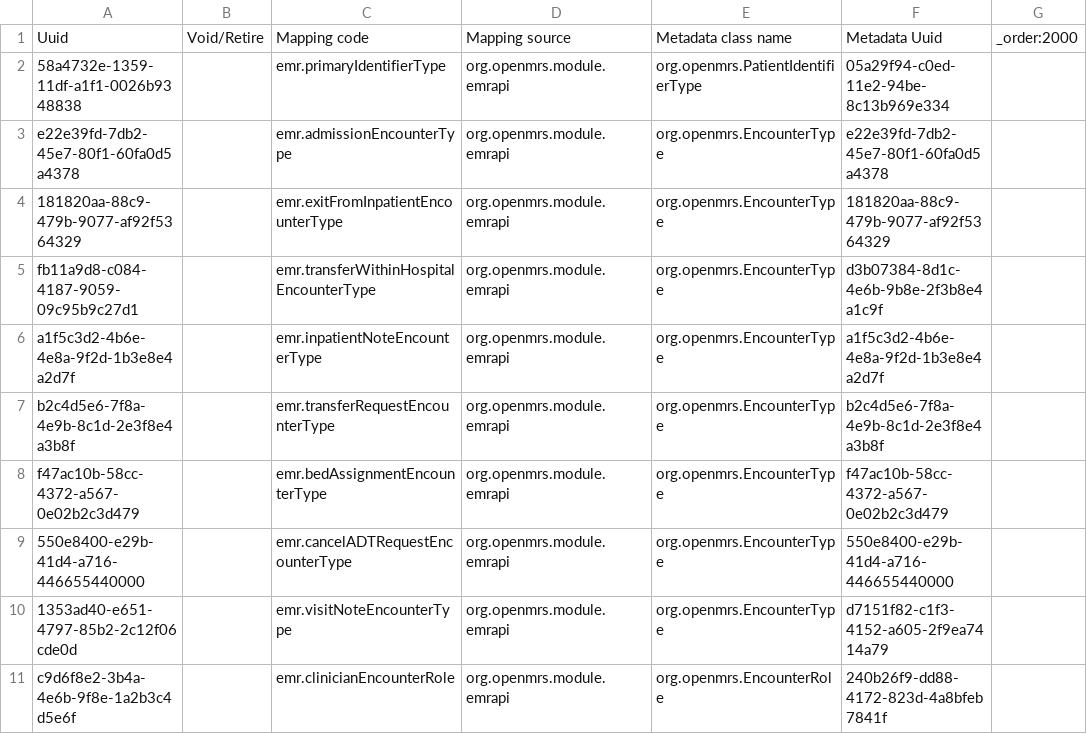
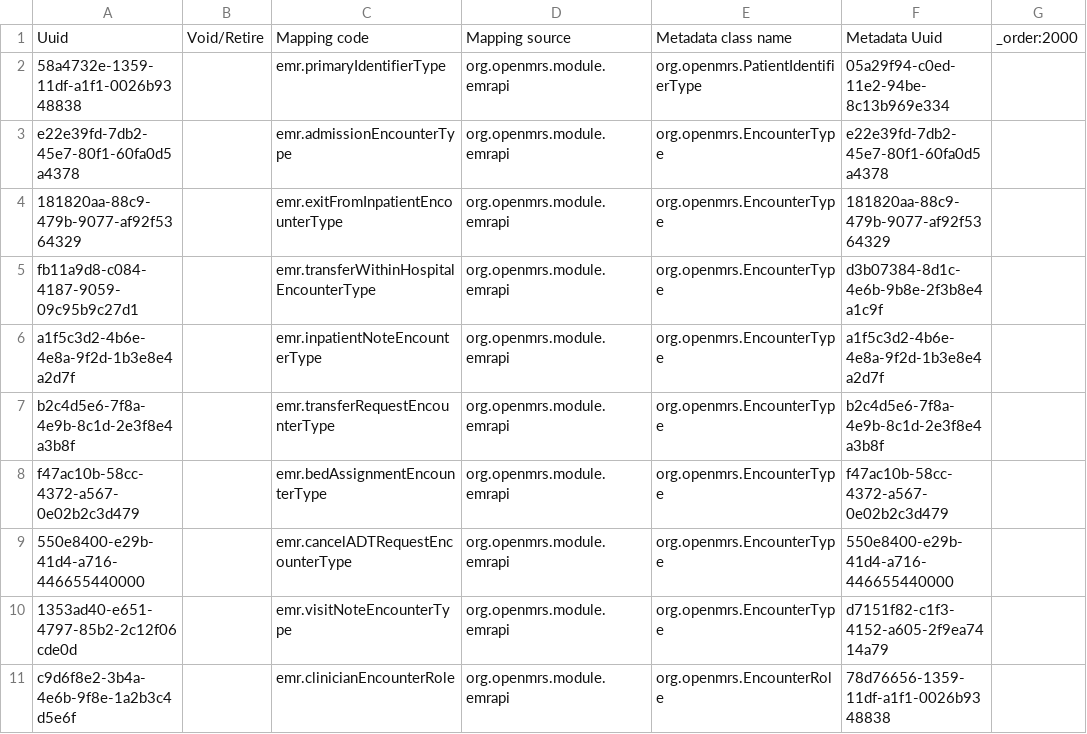
Before and after one commit to Kipkemoii/openmrs-content-amrs, a CSV file: configuration/backend_configuration/metadatatermmappings/metadatatermmappings-core.csv, drawn as a sheet.

```diff
--- a/configuration/backend_configuration/metadatatermmappings/metadatatermmappings-core.csv
+++ b/configuration/backend_configuration/metadatatermmappings/metadatatermmappings-core.csv
@@ -10,2 +10,2 @@ f47ac10b-58cc-4372-a567-0e02b2c3d479,,emr.bedAssignmentEncounterType,org.openmrs
 1353ad40-e651-4797-85b2-2c12f06cde0d,,emr.visitNoteEncounterType,org.openmrs.module.emrapi,org.openmrs.EncounterType,d7151f82-c1f3-4152-a605-2f9ea7414a79,
-c9d6f8e2-3b4a-4e6b-9f8e-1a2b3c4d5e6f,,emr.clinicianEncounterRole,org.openmrs.module.emrapi,org.openmrs.EncounterRole,240b26f9-dd88-4172-823d-4a8bfeb7841f,
+c9d6f8e2-3b4a-4e6b-9f8e-1a2b3c4d5e6f,,emr.clinicianEncounterRole,org.openmrs.module.emrapi,org.openmrs.EncounterRole,78d76656-1359-11df-a1f1-0026b9348838,
```
Also changed, not shown: 1 other file.
